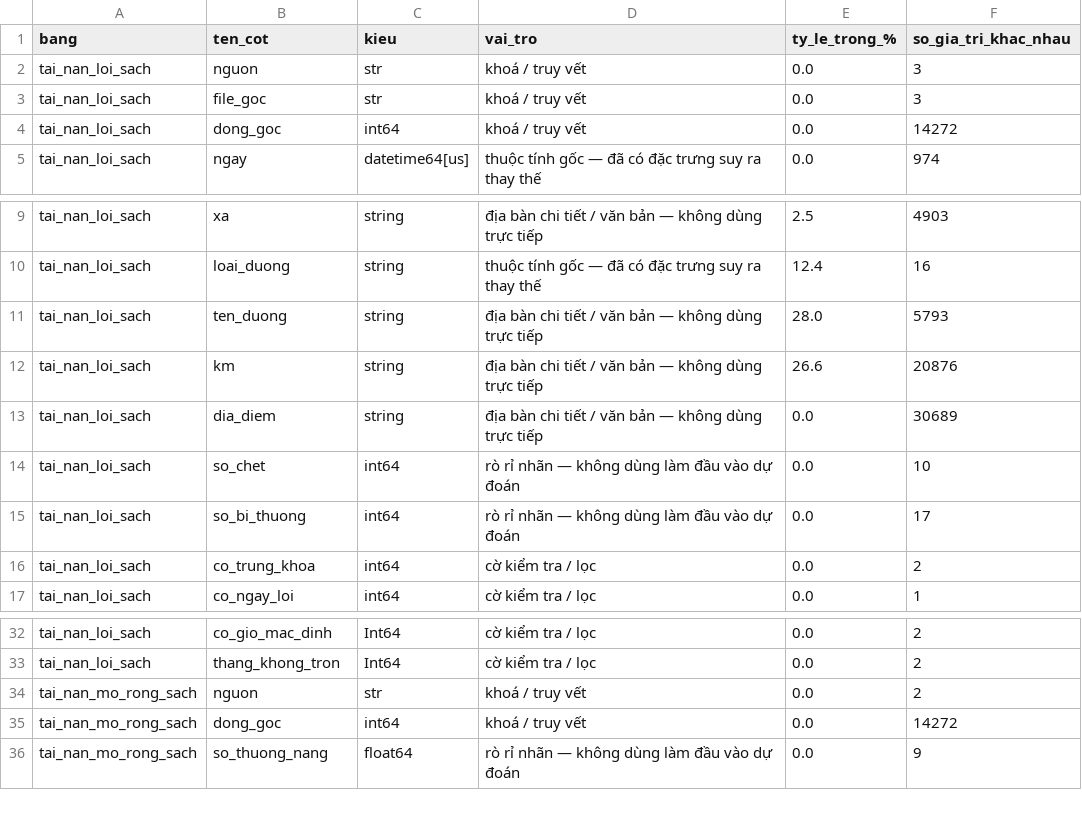
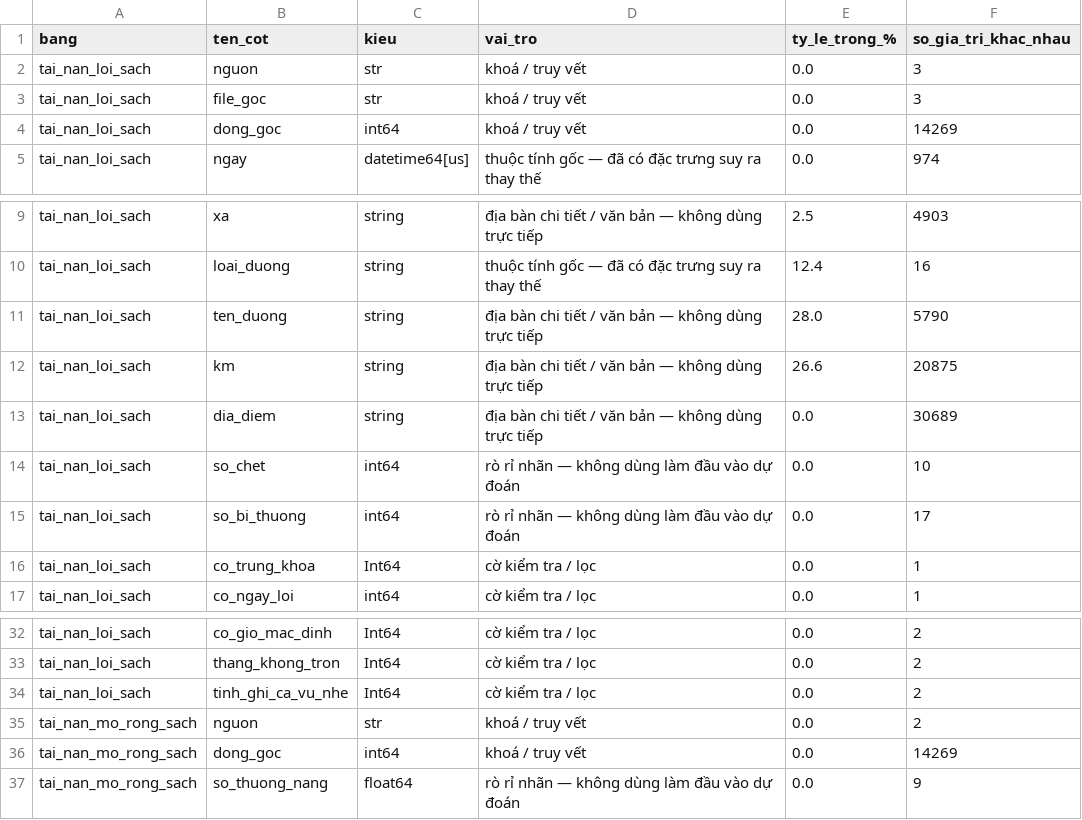
Before and after one commit to gianghs2193-del/PDM, a CSV file: bai_tap_lon/2_tien_xu_ly/tu_dien_sach.csv, drawn as a sheet; only a part is shown, gaps mark what is left out.

```diff
--- a/bai_tap_lon/2_tien_xu_ly/tu_dien_sach.csv
+++ b/bai_tap_lon/2_tien_xu_ly/tu_dien_sach.csv
@@ -3,3 +3,3 @@ tai_nan_loi_sach,nguon,str,khoá / truy vết,0.0,3
 tai_nan_loi_sach,file_goc,str,khoá / truy vết,0.0,3
-tai_nan_loi_sach,dong_goc,int64,khoá / truy vết,0.0,14272
+tai_nan_loi_sach,dong_goc,int64,khoá / truy vết,0.0,14269
 tai_nan_loi_sach,ngay,datetime64[us],thuộc tính gốc — đã có đặc trưng suy ra thay thế,0.0,974
@@ -10,4 +10,4 @@ tai_nan_loi_sach,xa,string,địa bàn chi tiết / văn bản — không dùng
 tai_nan_loi_sach,loai_duong,string,thuộc tính gốc — đã có đặc trưng suy ra thay thế,12.4,16
-tai_nan_loi_sach,ten_duong,string,địa bàn chi tiết / văn bản — không dùng trực tiếp,28.0,5793
-tai_nan_loi_sach,km,string,địa bàn chi tiết / văn bản — không dùng trực tiếp,26.6,20876
+tai_nan_loi_sach,ten_duong,string,địa bàn chi tiết / văn bản — không dùng trực tiếp,28.0,5790
+tai_nan_loi_sach,km,string,địa bàn chi tiết / văn bản — không dùng trực tiếp,26.6,20875
 tai_nan_loi_sach,dia_diem,string,địa bàn chi tiết / văn bản — không dùng trực tiếp,0.0,30689
@@ -15,3 +15,3 @@ tai_nan_loi_sach,so_chet,int64,rò rỉ nhãn — không dùng làm đầu vào
 tai_nan_loi_sach,so_bi_thuong,int64,rò rỉ nhãn — không dùng làm đầu vào dự đoán,0.0,17
-tai_nan_loi_sach,co_trung_khoa,int64,cờ kiểm tra / lọc,0.0,2
+tai_nan_loi_sach,co_trung_khoa,Int64,cờ kiểm tra / lọc,0.0,1
 tai_nan_loi_sach,co_ngay_loi,int64,cờ kiểm tra / lọc,0.0,1
@@ -33,4 +33,5 @@ tai_nan_loi_sach,co_gio_mac_dinh,Int64,cờ kiểm tra / lọc,0.0,2
 tai_nan_loi_sach,thang_khong_tron,Int64,cờ kiểm tra / lọc,0.0,2
+tai_nan_loi_sach,tinh_ghi_ca_vu_nhe,Int64,cờ kiểm tra / lọc,0.0,2
 tai_nan_mo_rong_sach,nguon,str,khoá / truy vết,0.0,2
-tai_nan_mo_rong_sach,dong_goc,int64,khoá / truy vết,0.0,14272
+tai_nan_mo_rong_sach,dong_goc,int64,khoá / truy vết,0.0,14269
 tai_nan_mo_rong_sach,so_thuong_nang,float64,rò rỉ nhãn — không dùng làm đầu vào dự đoán,0.0,9
```
Also changed, not shown: bai_tap_lon/2_tien_xu_ly/ho_so_tinh.csv, 54 other files.
